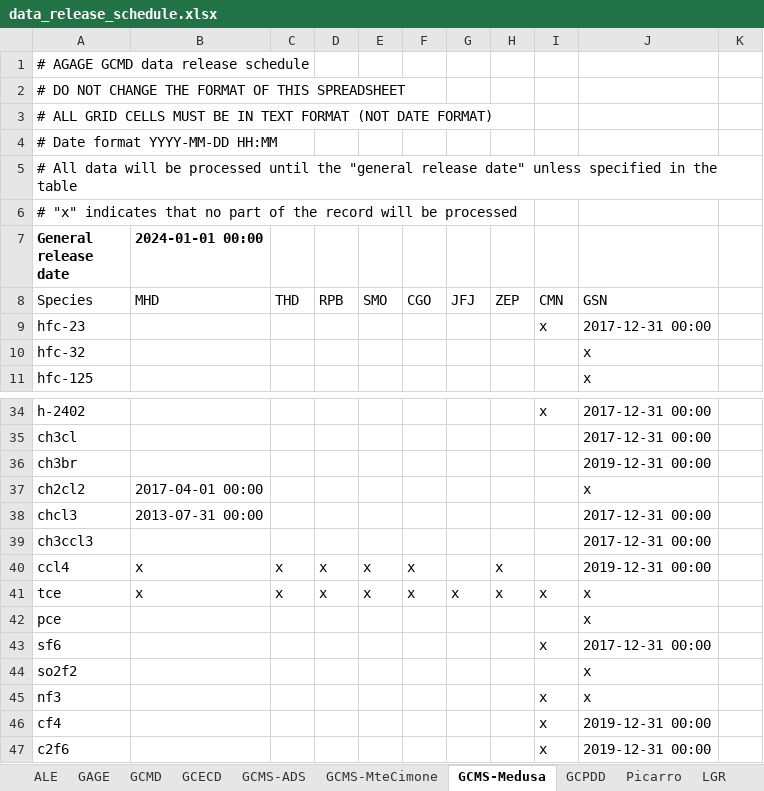
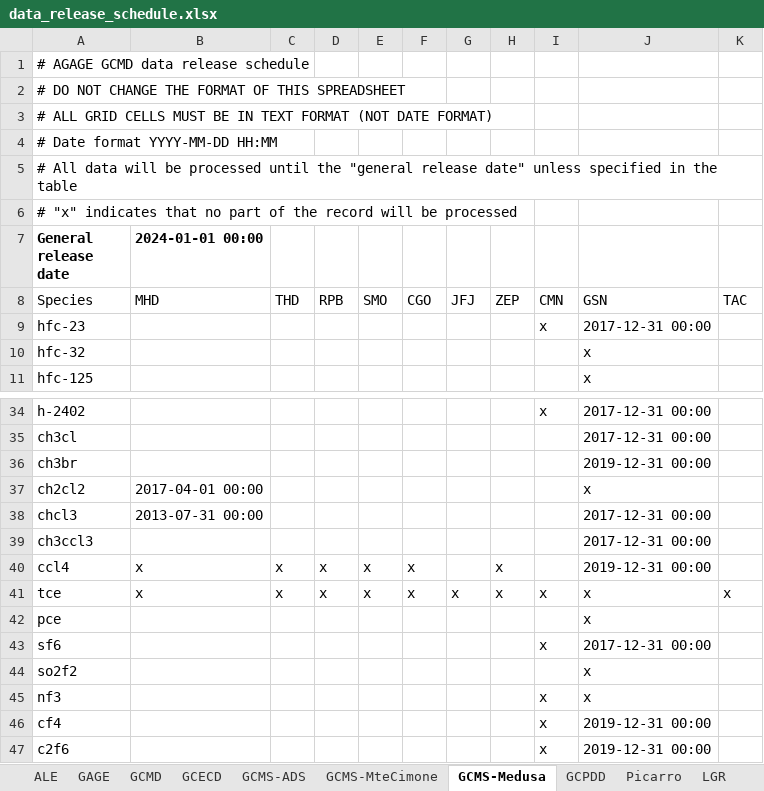
Before and after one commit to mrghg/agage-archive, an Excel workbook: data/agage/data_release_schedule.xlsx, sheet GCMS-Medusa, drawn as a sheet; only a part is shown, gaps mark what is left out; values as stored, in another font and other column widths than the file's, no borders; the diff names each change by its address in the sheet, - before the commit and + after, or states it on an @@ line.

```diff
--- a/data/agage/data_release_schedule.xlsx (sheet GCMS-Medusa)
+++ b/data/agage/data_release_schedule.xlsx (sheet GCMS-Medusa)
-K8: (empty)
+K8: TAC
-K41: (empty)
+K41: x
```
Also changed, not shown: sheet Picarro, sheet GCMD, 2 other files.
